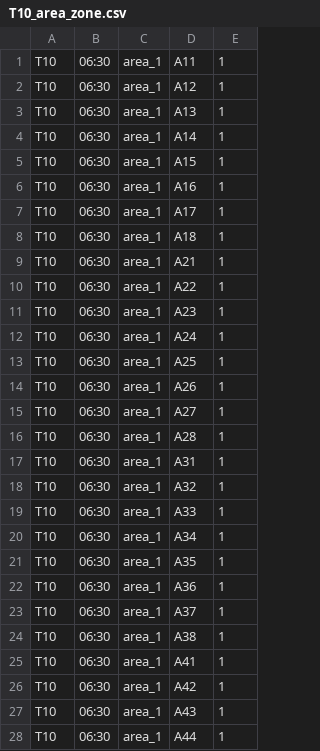
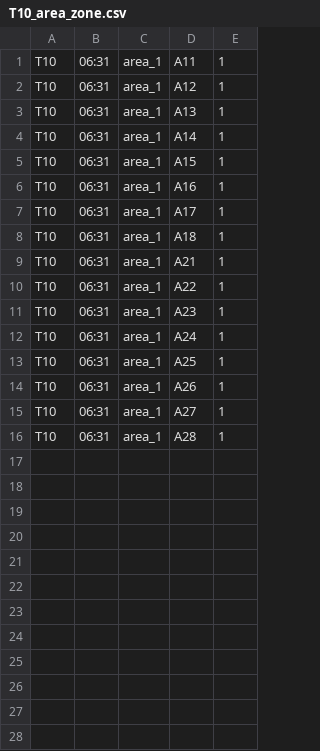
Before and after one commit to ajmal017/autotrade-2, a CSV file: autotradedoc/csv/T10_area_zone.csv, drawn as a sheet; only a part is shown; the diff covers the shown part only.

```diff
--- a/autotradedoc/csv/T10_area_zone.csv
+++ b/autotradedoc/csv/T10_area_zone.csv
@@ -1,28 +1,16 @@
-T10,06:30,area_1,A11,1
-T10,06:30,area_1,A12,1
-T10,06:30,area_1,A13,1
-T10,06:30,area_1,A14,1
-T10,06:30,area_1,A15,1
-T10,06:30,area_1,A16,1
-T10,06:30,area_1,A17,1
-T10,06:30,area_1,A18,1
-T10,06:30,area_1,A21,1
-T10,06:30,area_1,A22,1
-T10,06:30,area_1,A23,1
-T10,06:30,area_1,A24,1
-T10,06:30,area_1,A25,1
-T10,06:30,area_1,A26,1
-T10,06:30,area_1,A27,1
-T10,06:30,area_1,A28,1
-T10,06:30,area_1,A31,1
-T10,06:30,area_1,A32,1
-T10,06:30,area_1,A33,1
-T10,06:30,area_1,A34,1
-T10,06:30,area_1,A35,1
-T10,06:30,area_1,A36,1
-T10,06:30,area_1,A37,1
-T10,06:30,area_1,A38,1
-T10,06:30,area_1,A41,1
-T10,06:30,area_1,A42,1
-T10,06:30,area_1,A43,1
-T10,06:30,area_1,A44,1
+T10,06:31,area_1,A11,1
+T10,06:31,area_1,A12,1
+T10,06:31,area_1,A13,1
+T10,06:31,area_1,A14,1
+T10,06:31,area_1,A15,1
+T10,06:31,area_1,A16,1
+T10,06:31,area_1,A17,1
+T10,06:31,area_1,A18,1
+T10,06:31,area_1,A21,1
+T10,06:31,area_1,A22,1
+T10,06:31,area_1,A23,1
+T10,06:31,area_1,A24,1
+T10,06:31,area_1,A25,1
+T10,06:31,area_1,A26,1
+T10,06:31,area_1,A27,1
+T10,06:31,area_1,A28,1
```
Also changed, not shown: 20 removed rows elsewhere in this file, autotradedoc/csv/xy_coords.csv, 39 other files.
